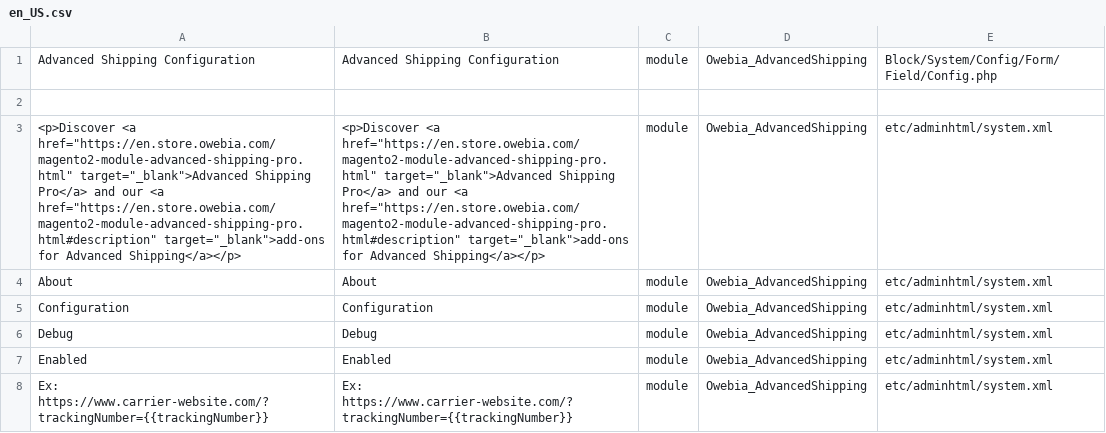
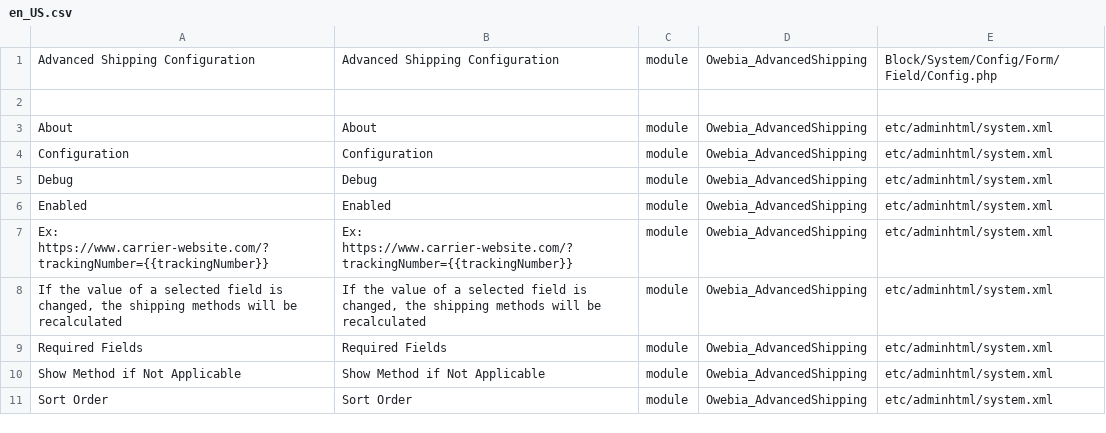
Before and after one commit to owebia/magento2-module-advanced-shipping, a CSV file: i18n/en_US.csv, drawn as a sheet; only a part is shown; the shorter side is filled out with more unchanged rows; the diff names each change by its address in the sheet, - before the commit and + after, or states it on an @@ line.

```diff
--- a/i18n/en_US.csv
+++ b/i18n/en_US.csv
-row 3: <p>Discover <a href="https://en.store.owebia.com/magento2-module-advanced-shipping-pro.html" target="_blank">Advanced Shipping Pro</a> and our <a href="https://en.store.owebia.com/magento2-module-advanced-shipping-pro.html#description" target="_blank">add-ons for Advanced Shipping</a></p> | <p>Discover <a href="https://en.store.owebia.com/magento2-module-advanced-shipping-pro.html" target="_blank">Advanced Shipping Pro</a> and our <a href="https://en.store.owebia.com/magento2-module-advanced-shipping-pro.html#description" target="_blank">add-ons for Advanced Shipping</a></p> | module | Owebia_AdvancedShipping | etc/adminhtml/system.xml
```
Also changed, not shown: i18n/fr_FR.csv, 1 other file.
